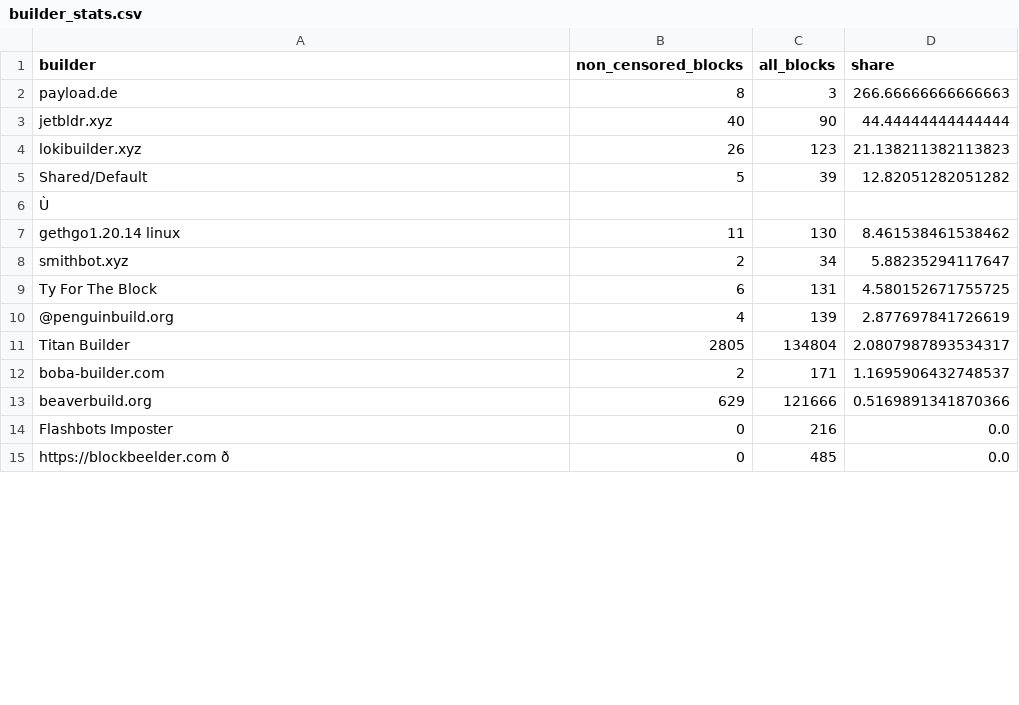
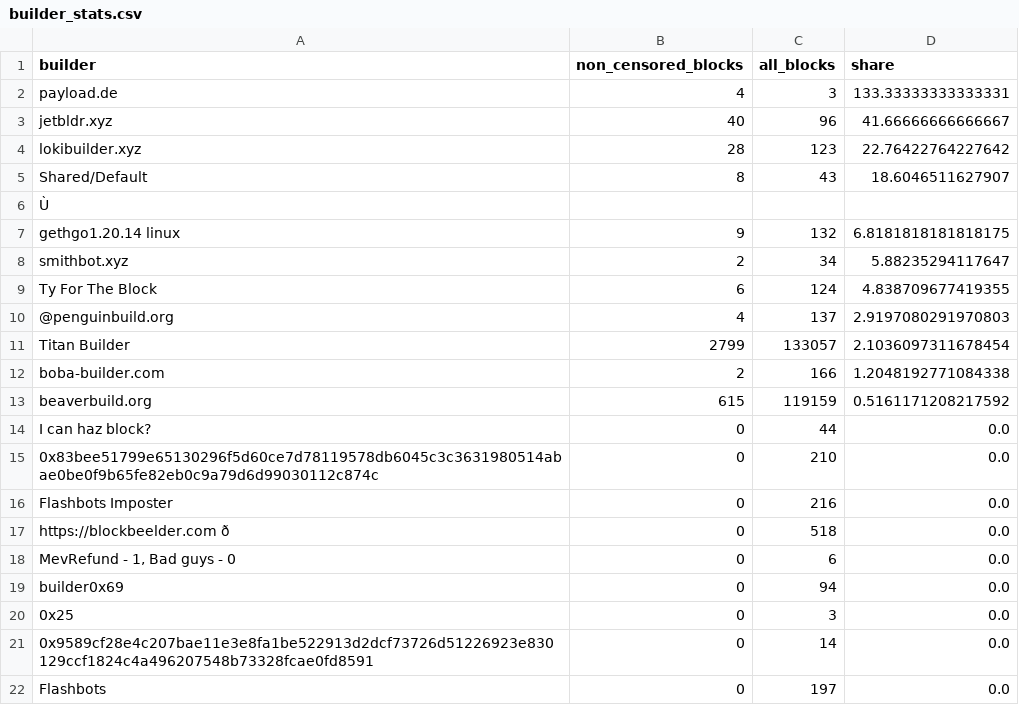
Before and after one commit to nerolation/censorship.pics, a CSV file: data/builder_stats.csv, drawn as a sheet; only a part is shown; addresses are those after the commit; the diff covers the shown part only; the diff names each change by its address in the sheet, - before the commit and + after, or states it on an @@ line.

```diff
--- a/data/builder_stats.csv
+++ b/data/builder_stats.csv
-B2 (non_censored_blocks): 8
+B2 (non_censored_blocks): 4
-D2 (share): 266.66666666666663
+D2 (share): 133.33333333333331
-C3 (all_blocks): 90
+C3 (all_blocks): 96
-D3 (share): 44.44444444444444
+D3 (share): 41.66666666666667
-B4 (non_censored_blocks): 26
+B4 (non_censored_blocks): 28
-D4 (share): 21.138211382113823
+D4 (share): 22.76422764227642
-B5 (non_censored_blocks): 5
+B5 (non_censored_blocks): 8
-C5 (all_blocks): 39
+C5 (all_blocks): 43
-D5 (share): 12.82051282051282
+D5 (share): 18.6046511627907
-B7 (non_censored_blocks): 11
+B7 (non_censored_blocks): 9
-C7 (all_blocks): 130
+C7 (all_blocks): 132
-D7 (share): 8.461538461538462
+D7 (share): 6.8181818181818175
-C9 (all_blocks): 131
+C9 (all_blocks): 124
-D9 (share): 4.580152671755725
+D9 (share): 4.838709677419355
-C10 (all_blocks): 139
+C10 (all_blocks): 137
-D10 (share): 2.877697841726619
+D10 (share): 2.9197080291970803
-B11 (non_censored_blocks): 2805
+B11 (non_censored_blocks): 2799
-C11 (all_blocks): 134804
+C11 (all_blocks): 133057
-D11 (share): 2.0807987893534317
+D11 (share): 2.1036097311678454
-C12 (all_blocks): 171
+C12 (all_blocks): 166
-D12 (share): 1.1695906432748537
+D12 (share): 1.2048192771084338
-B13 (non_censored_blocks): 629
+B13 (non_censored_blocks): 615
-C13 (all_blocks): 121666
+C13 (all_blocks): 119159
-D13 (share): 0.5169891341870366
+D13 (share): 0.5161171208217592
+row 14: I can haz block? | 0 | 44 | 0.0
+row 15: 0x83bee51799e65130296f5d60ce7d78119578db6045c3c3631980514abae0be0f9b65fe82eb0c9a79d6d99030112c874c | 0 | 210 | 0.0
-C17 (all_blocks): 485
+C17 (all_blocks): 518
@@ row 23 moved to row 18: MevRefund - 1, Bad guys - 0 @@
+row 19: builder0x69 | 0 | 94 | 0.0
@@ row 28 moved to row 20: 0x25 @@
@@ row 30 moved to row 21: 0x9589cf28e4c207bae11e3e8fa1be522913d2dc… @@
+row 22: Flashbots | 0 | 197 | 0.0
```
Also changed, not shown: 6 added rows, 10 removed rows, 1 moved row and 1 edited cell elsewhere in this file, data/censorship_stats.csv, data/relay_stats.csv, 1 other file.
